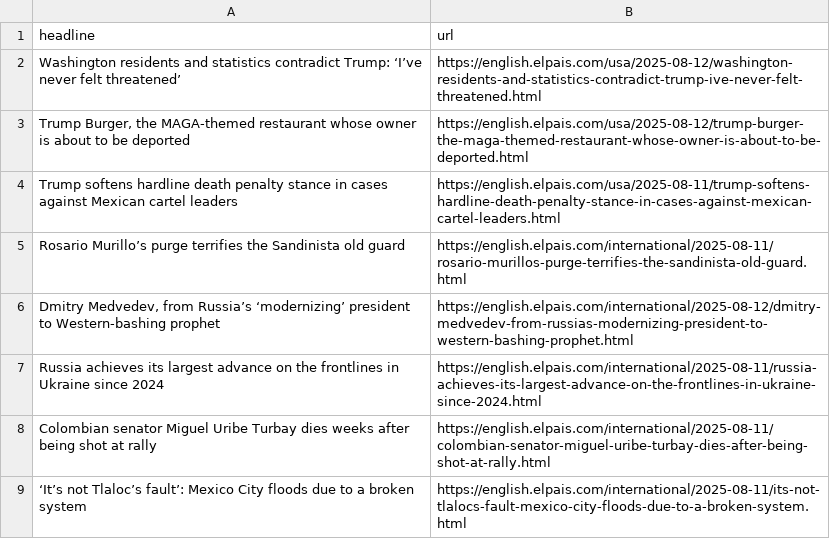
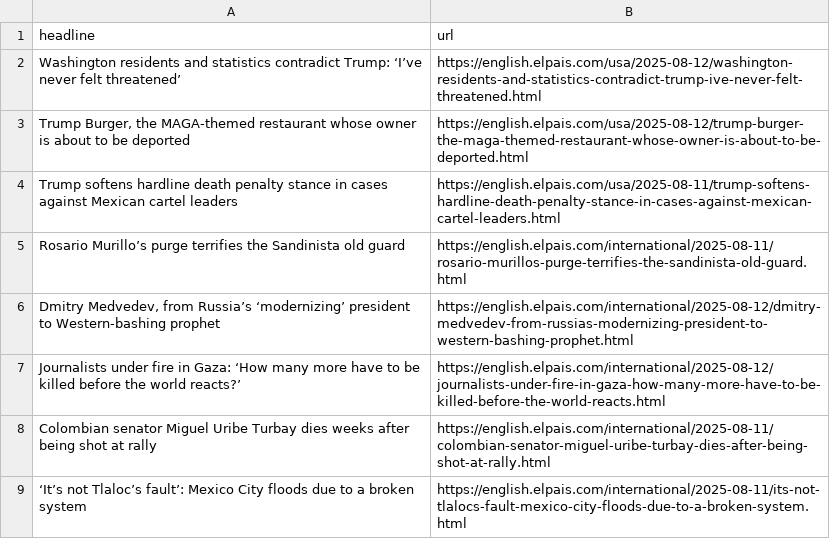
Before and after one commit to dafnikaravola/soma-s-autoscrapper, a CSV file: headlines.csv, drawn as a sheet; only a part is shown.

```diff
--- a/headlines.csv
+++ b/headlines.csv
@@ -6,3 +6,3 @@ Rosario Murillo’s purge terrifies the Sandinista old guard,https://english.elp
 "Dmitry Medvedev, from Russia’s ‘modernizing’ president to Western-bashing prophet",https://english.elpais.com/international/2025-08-12/dmitry-medvedev-from-russias-modernizing-president-to-western-bashing-prophet.html
-Russia achieves its largest advance on the frontlines in Ukraine since 2024,https://english.elpais.com/international/2025-08-11/russia-achieves-its-largest-advance-on-the-frontlines-in-ukraine-since-2024.html
+Journalists under fire in Gaza: ‘How many more have to be killed before the world reacts?’,https://english.elpais.com/international/2025-08-12/journalists-under-fire-in-gaza-how-many-more-have-to-be-killed-before-the-world-reacts.html
 Colombian senator Miguel Uribe Turbay dies weeks after being shot at rally,https://english.elpais.com/international/2025-08-11/colombian-senator-miguel-uribe-turbay-dies-after-being-shot-at-rally.html
```
